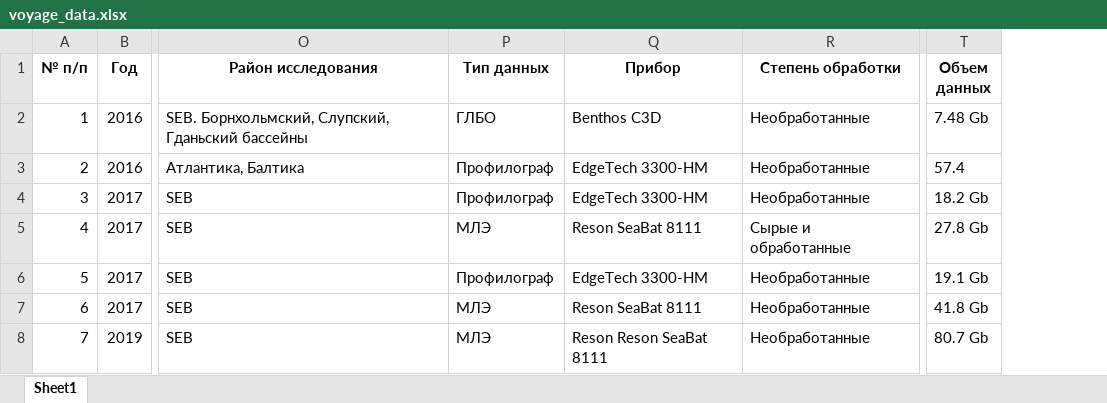
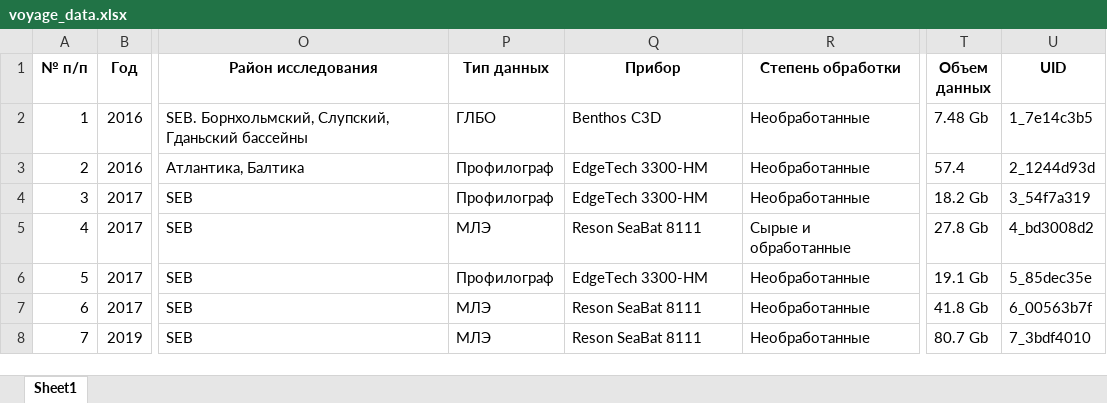
Before and after one commit to e-vadim-coder/Cruise-data, an Excel workbook: voyage_data.xlsx, sheet Sheet1, drawn as a sheet; only a part is shown, gaps mark what is left out; values as stored, in another font and other column widths than the file's, no borders; the diff covers the shown part only; the diff names each change by its address in the sheet, - before the commit and + after, or states it on an @@ line.

```diff
--- a/voyage_data.xlsx (sheet Sheet1)
+++ b/voyage_data.xlsx (sheet Sheet1)
+column U (UID), rows 2-8: 1_7e14c3b5 | 2_1244d93d | 3_54f7a319 | 4_bd3008d2 | 5_85dec35e | 6_00563b7f | 7_3bdf4010
-Q8 (Прибор): Reson Reson SeaBat 8111
+Q8 (Прибор): Reson SeaBat 8111
```
Also changed, not shown: 81 added rows, 1 removed row and 60 edited cells elsewhere in this sheet, 7 other files.
